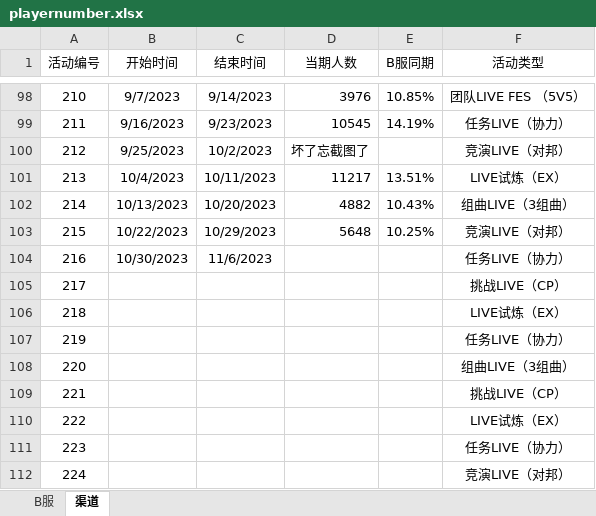
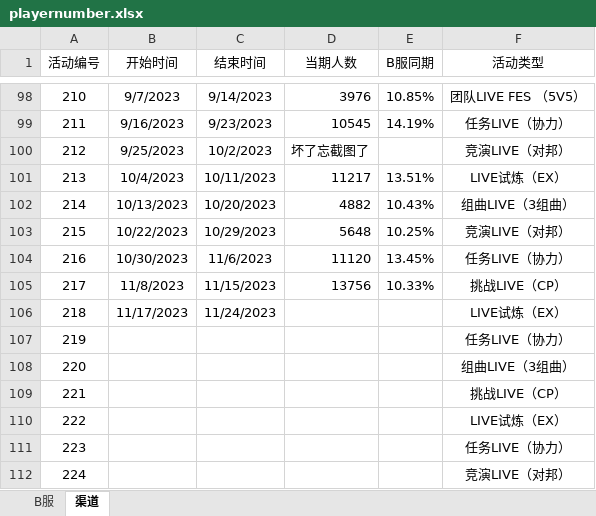
Before and after one commit to Yamamoto-2/tsugu-bangdream-bot, an Excel workbook: backend/config/playernumber.xlsx, sheet 渠道, drawn as a sheet; only a part is shown, gaps mark what is left out; values as stored, in another font and other column widths than the file's, no borders; the diff names each change by its address in the sheet, - before the commit and + after, or states it on an @@ line.

```diff
--- a/backend/config/playernumber.xlsx (sheet 渠道)
+++ b/backend/config/playernumber.xlsx (sheet 渠道)
-D104 (当期人数): (empty)
+D104 (当期人数): 11120
-E104 (B服同期): (empty)
+E104 (B服同期): 13.45%
-B105 (开始时间): (empty)
+B105 (开始时间): 11/8/2023
-C105 (结束时间): (empty)
+C105 (结束时间): 11/15/2023
-D105 (当期人数): (empty)
+D105 (当期人数): 13756
-E105 (B服同期): (empty)
+E105 (B服同期): 10.33%
-B106 (开始时间): (empty)
+B106 (开始时间): 11/17/2023
-C106 (结束时间): (empty)
+C106 (结束时间): 11/24/2023
```
Also changed, not shown: sheet B服, backend/config/nickname_song.xlsx.
